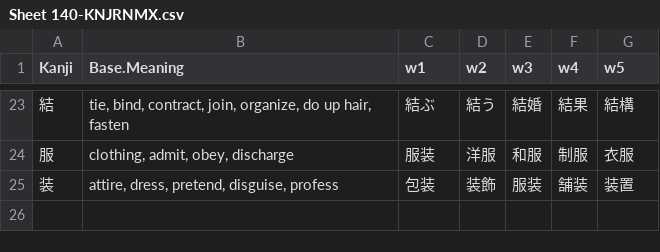
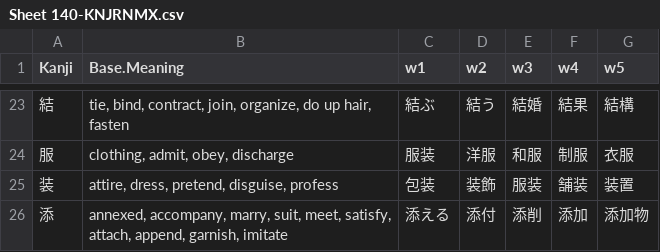
Before and after one commit to rexesian/nihongo, a CSV file: docs/rdata/Sheet 140-KNJRNMX.csv, drawn as a sheet; only a part is shown, gaps mark what is left out.

```diff
--- a/docs/rdata/Sheet 140-KNJRNMX.csv
+++ b/docs/rdata/Sheet 140-KNJRNMX.csv
@@ -25 +25,2 @@ Kanji,Base.Meaning,w1,w2,w3,w4,w5
 装,"attire, dress, pretend, disguise, profess",包装,装飾,服装,舗装,装置
+添,"annexed, accompany, marry, suit, meet, satisfy, attach, append, garnish, imitate",添える,添付,添削,添加,添加物
```
Also changed, not shown: docs/rdata/Sheet 128-VBPRHS.csv, rdata/Sheet 128-VBPRHS.csv, 4 other files.
